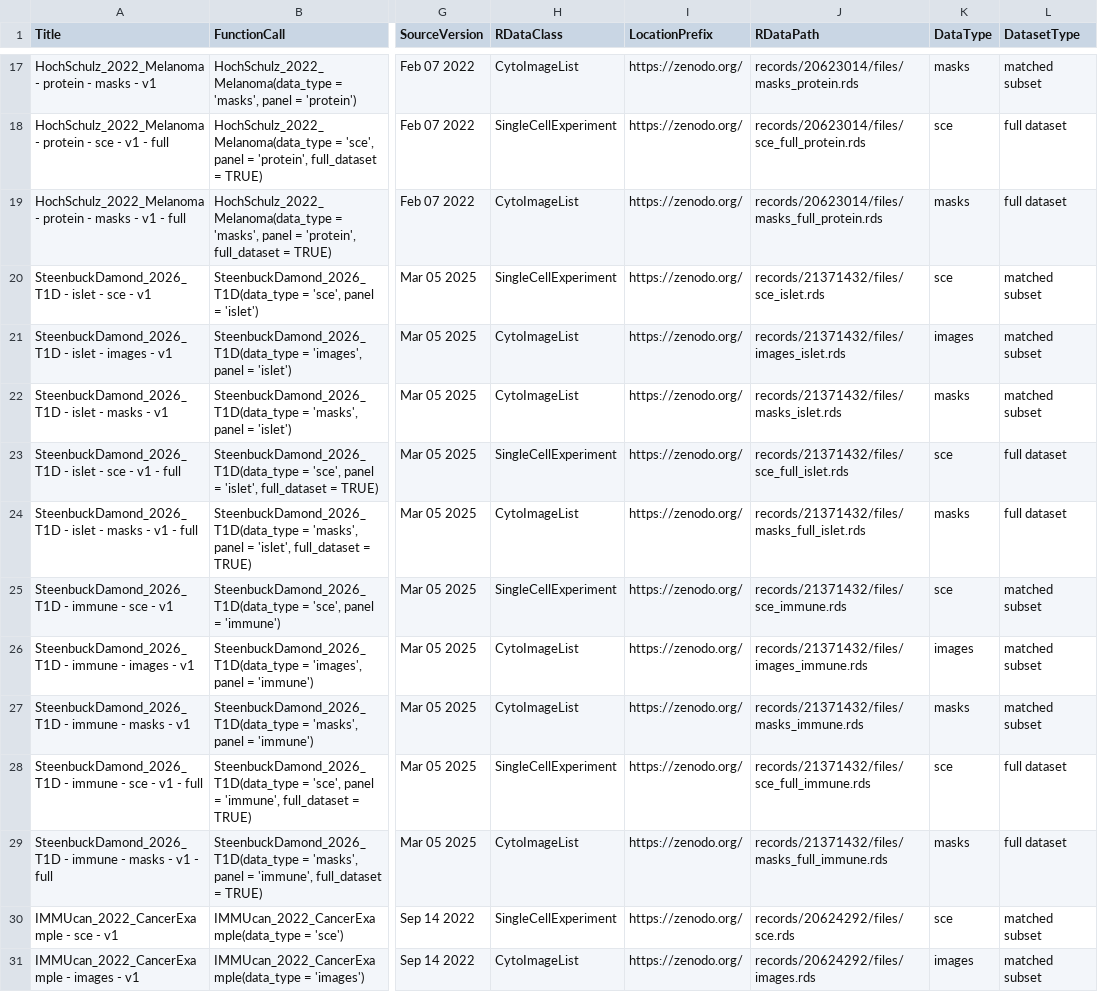
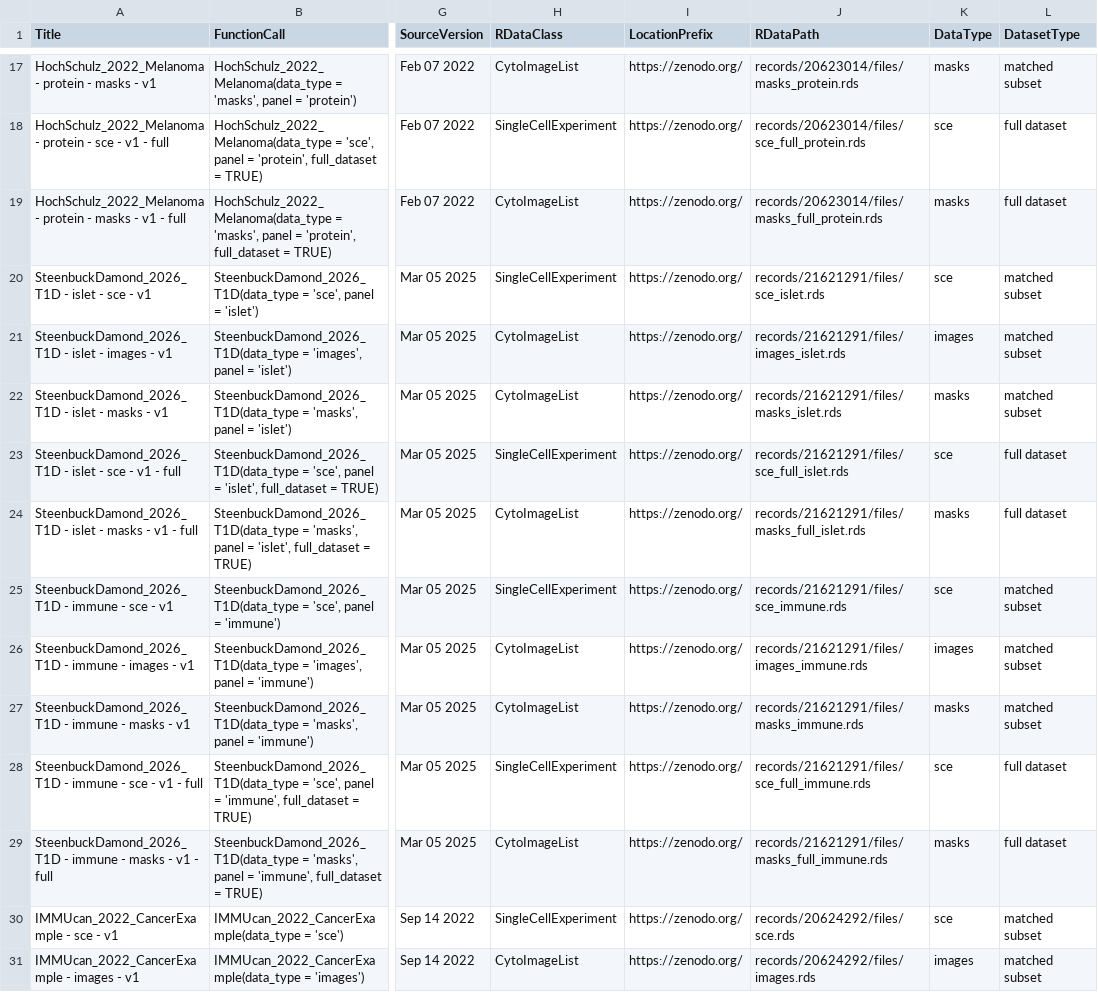
Before and after one commit to BodenmillerGroup/imcdatasets, a CSV file: inst/extdata/metadata.csv, drawn as a sheet; only a part is shown, gaps mark what is left out; the diff names each change by its address in the sheet, - before the commit and + after, or states it on an @@ line.

Commit message:
first final version; updated citation

```diff
--- a/inst/extdata/metadata.csv
+++ b/inst/extdata/metadata.csv
-J20 (RDataPath): records/21371432/files/sce_islet.rds
+J20 (RDataPath): records/21621291/files/sce_islet.rds
-J21 (RDataPath): records/21371432/files/images_islet.rds
+J21 (RDataPath): records/21621291/files/images_islet.rds
-J22 (RDataPath): records/21371432/files/masks_islet.rds
+J22 (RDataPath): records/21621291/files/masks_islet.rds
-J23 (RDataPath): records/21371432/files/sce_full_islet.rds
+J23 (RDataPath): records/21621291/files/sce_full_islet.rds
-J24 (RDataPath): records/21371432/files/masks_full_islet.rds
+J24 (RDataPath): records/21621291/files/masks_full_islet.rds
-J25 (RDataPath): records/21371432/files/sce_immune.rds
+J25 (RDataPath): records/21621291/files/sce_immune.rds
-J26 (RDataPath): records/21371432/files/images_immune.rds
+J26 (RDataPath): records/21621291/files/images_immune.rds
-J27 (RDataPath): records/21371432/files/masks_immune.rds
+J27 (RDataPath): records/21621291/files/masks_immune.rds
-J28 (RDataPath): records/21371432/files/sce_full_immune.rds
+J28 (RDataPath): records/21621291/files/sce_full_immune.rds
-J29 (RDataPath): records/21371432/files/masks_full_immune.rds
+J29 (RDataPath): records/21621291/files/masks_full_immune.rds
```
Also changed, not shown: 6 other files.
